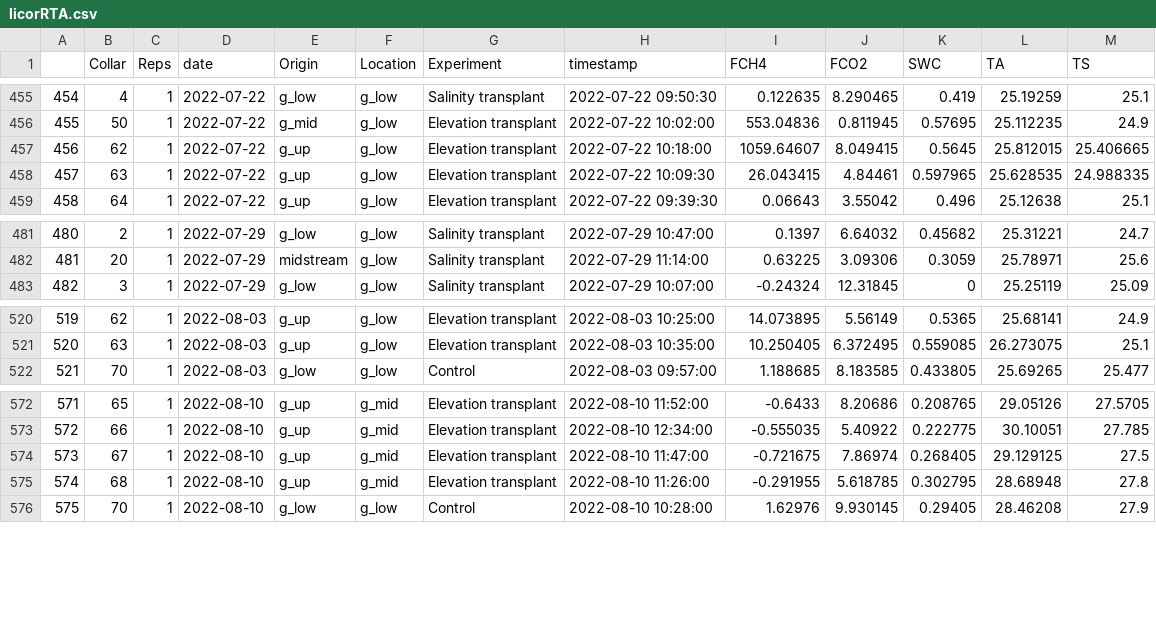
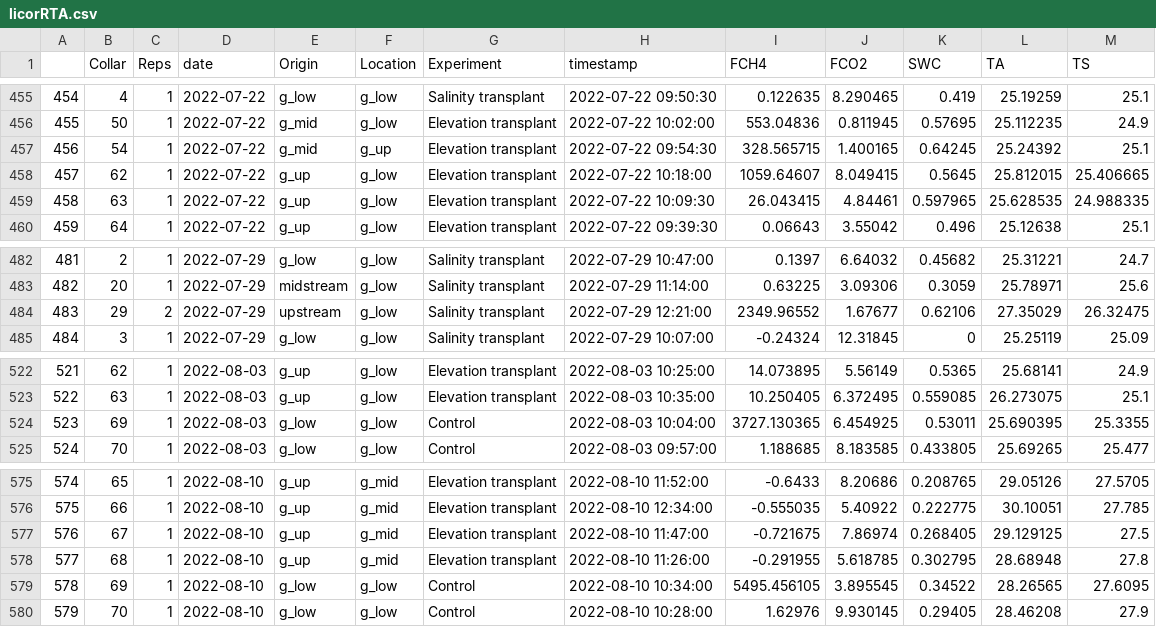
Before and after one commit to COMPASS-DOE/grossMethane, a CSV file: field-measurements/licorRTA.csv, drawn as a sheet; only a part is shown, gaps mark what is left out; addresses are those after the commit; the diff names each change by its address in the sheet, - before the commit and + after, or states it on an @@ line.

```diff
--- a/field-measurements/licorRTA.csv
+++ b/field-measurements/licorRTA.csv
+row 457: 456 | 54 | 1 | 2022-07-22 | g_mid | g_up | Elevation transplant | 2022-07-22 09:54:30 | 328.565715 | 1.400165 | 0.64245 | 25.24392 | 25.1
@@ column A renumbered from row 458 down @@
+row 484: 483 | 29 | 2 | 2022-07-29 | upstream | g_low | Salinity transplant | 2022-07-29 12:21:00 | 2349.96552 | 1.67677 | 0.62106 | 27.35029 | 26.32475
+row 524: 523 | 69 | 1 | 2022-08-03 | g_low | g_low | Control | 2022-08-03 10:04:00 | 3727.130365 | 6.454925 | 0.53011 | 25.690395 | 25.3355
+row 579: 578 | 69 | 1 | 2022-08-10 | g_low | g_low | Control | 2022-08-10 10:34:00 | 5495.456105 | 3.895545 | 0.34522 | 28.26565 | 27.6095
```
Also changed, not shown: 5 other files.
